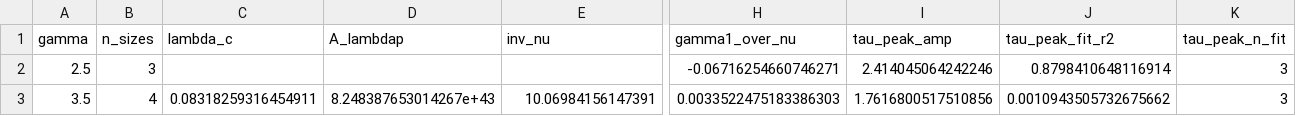
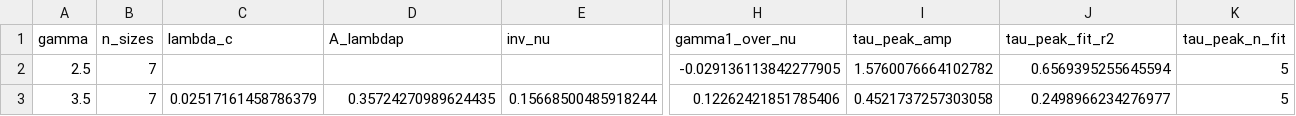
Before and after one commit to itxasoma/complex-networks-project, a CSV file: part2/results/processed/part2_critical_exponents.csv, drawn as a sheet; only a part is shown, gaps mark what is left out; the diff covers the shown part only; the diff names each change by its address in the sheet, - before the commit and + after, or states it on an @@ line.

```diff
--- a/part2/results/processed/part2_critical_exponents.csv
+++ b/part2/results/processed/part2_critical_exponents.csv
-B2 (n_sizes): 3
+B2 (n_sizes): 7
-H2 (gamma1_over_nu): -0.06716254660746271
+H2 (gamma1_over_nu): -0.029136113842277905
-I2 (tau_peak_amp): 2.414045064242246
+I2 (tau_peak_amp): 1.5760076664102782
-J2 (tau_peak_fit_r2): 0.8798410648116914
+J2 (tau_peak_fit_r2): 0.6569395255645594
-K2:K3 (tau_peak_n_fit): 3
+K2:K3 (tau_peak_n_fit): 5
-B3 (n_sizes): 4
+B3 (n_sizes): 7
-C3 (lambda_c): 0.08318259316454911
+C3 (lambda_c): 0.02517161458786379
-D3 (A_lambdap): 8.248387653014267e+43
+D3 (A_lambdap): 0.35724270989624435
-E3 (inv_nu): 10.06984156147391
+E3 (inv_nu): 0.15668500485918244
-H3 (gamma1_over_nu): 0.0033522475183386303
+H3 (gamma1_over_nu): 0.12262421851785406
-I3 (tau_peak_amp): 1.7616800517510856
+I3 (tau_peak_amp): 0.4521737257303058
-J3 (tau_peak_fit_r2): 0.0010943505732675662
+J3 (tau_peak_fit_r2): 0.2498966234276977
```
Also changed, not shown: 2 edited cells elsewhere in this file, part2/results/processed/part2_peaks_gamma_2.5.csv, part2/results/processed/part2_peaks_gamma_3.5.csv, 24 other files.
